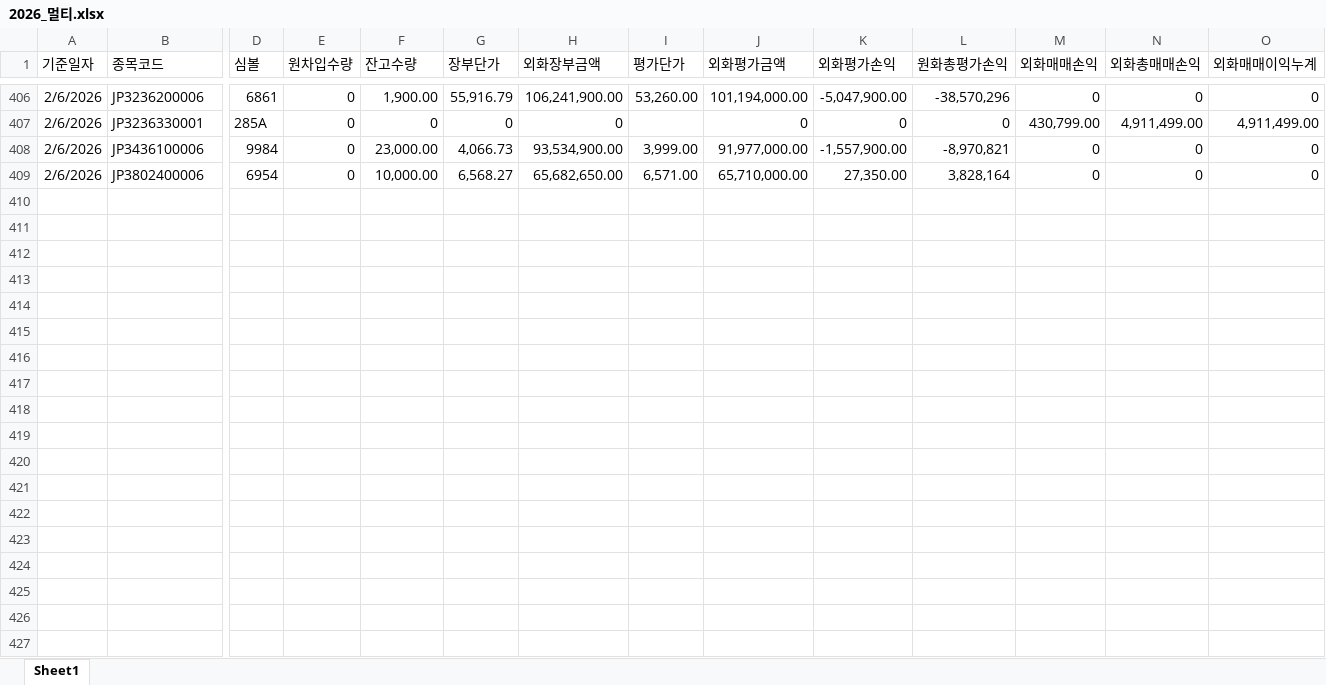
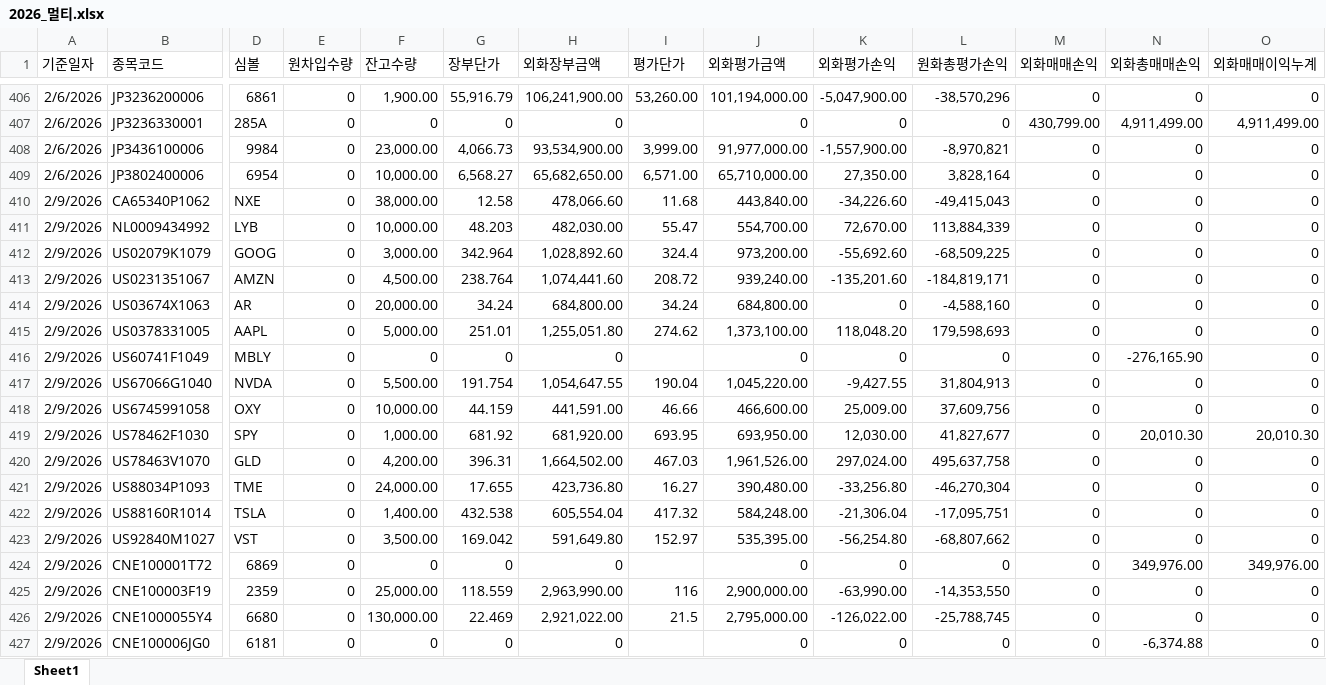
Before and after one commit to haazzang/Team_dashboard, an Excel workbook: 2026_멀티.xlsx, sheet Sheet1, drawn as a sheet; only a part is shown, gaps mark what is left out; values as stored, in another font and other column widths than the file's, no borders; rows hold the shown columns only; the diff covers the shown part only; the diff names each change by its address in the sheet, - before the commit and + after, or states it on an @@ line.

Commit message:
Update 2026_멀티.xlsx (2026-02-10 15:31:50)

```diff
--- a/2026_멀티.xlsx (sheet Sheet1)
+++ b/2026_멀티.xlsx (sheet Sheet1)
+row 410: 2/9/2026 | CA65340P1062 | NXE | 0 | 38,000.00 | 12.58 | 478,066.60 | 11.68 | 443,840.00 | -34,226.60 | -49,415,043 | 0 | 0 | 0
+row 411: 2/9/2026 | NL0009434992 | LYB | 0 | 10,000.00 | 48.203 | 482,030.00 | 55.47 | 554,700.00 | 72,670.00 | 113,884,339 | 0 | 0 | 0
+row 412: 2/9/2026 | US02079K1079 | GOOG | 0 | 3,000.00 | 342.964 | 1,028,892.60 | 324.4 | 973,200.00 | -55,692.60 | -68,509,225 | 0 | 0 | 0
+row 413: 2/9/2026 | US0231351067 | AMZN | 0 | 4,500.00 | 238.764 | 1,074,441.60 | 208.72 | 939,240.00 | -135,201.60 | -184,819,171 | 0 | 0 | 0
+row 414: 2/9/2026 | US03674X1063 | AR | 0 | 20,000.00 | 34.24 | 684,800.00 | 34.24 | 684,800.00 | 0 | -4,588,160 | 0 | 0 | 0
+row 415: 2/9/2026 | US0378331005 | AAPL | 0 | 5,000.00 | 251.01 | 1,255,051.80 | 274.62 | 1,373,100.00 | 118,048.20 | 179,598,693 | 0 | 0 | 0
+row 416: 2/9/2026 | US60741F1049 | MBLY | 0 | 0 | 0 | 0 |  | 0 | 0 | 0 | 0 | -276,165.90 | 0
+row 417: 2/9/2026 | US67066G1040 | NVDA | 0 | 5,500.00 | 191.754 | 1,054,647.55 | 190.04 | 1,045,220.00 | -9,427.55 | 31,804,913 | 0 | 0 | 0
+row 418: 2/9/2026 | US6745991058 | OXY | 0 | 10,000.00 | 44.159 | 441,591.00 | 46.66 | 466,600.00 | 25,009.00 | 37,609,756 | 0 | 0 | 0
+row 419: 2/9/2026 | US78462F1030 | SPY | 0 | 1,000.00 | 681.92 | 681,920.00 | 693.95 | 693,950.00 | 12,030.00 | 41,827,677 | 0 | 20,010.30 | 20,010.30
+row 420: 2/9/2026 | US78463V1070 | GLD | 0 | 4,200.00 | 396.31 | 1,664,502.00 | 467.03 | 1,961,526.00 | 297,024.00 | 495,637,758 | 0 | 0 | 0
+row 421: 2/9/2026 | US88034P1093 | TME | 0 | 24,000.00 | 17.655 | 423,736.80 | 16.27 | 390,480.00 | -33,256.80 | -46,270,304 | 0 | 0 | 0
+row 422: 2/9/2026 | US88160R1014 | TSLA | 0 | 1,400.00 | 432.538 | 605,554.04 | 417.32 | 584,248.00 | -21,306.04 | -17,095,751 | 0 | 0 | 0
+row 423: 2/9/2026 | US92840M1027 | VST | 0 | 3,500.00 | 169.042 | 591,649.80 | 152.97 | 535,395.00 | -56,254.80 | -68,807,662 | 0 | 0 | 0
+row 424: 2/9/2026 | CNE100001T72 | 6869 | 0 | 0 | 0 | 0 |  | 0 | 0 | 0 | 0 | 349,976.00 | 349,976.00
+row 425: 2/9/2026 | CNE100003F19 | 2359 | 0 | 25,000.00 | 118.559 | 2,963,990.00 | 116 | 2,900,000.00 | -63,990.00 | -14,353,550 | 0 | 0 | 0
+row 426: 2/9/2026 | CNE1000055Y4 | 6680 | 0 | 130,000.00 | 22.469 | 2,921,022.00 | 21.5 | 2,795,000.00 | -126,022.00 | -25,788,745 | 0 | 0 | 0
+row 427: 2/9/2026 | CNE100006JG0 | 6181 | 0 | 0 | 0 | 0 |  | 0 | 0 | 0 | 0 | -6,374.88 | 0
```
Also changed, not shown: 33 added rows elsewhere in this sheet.
